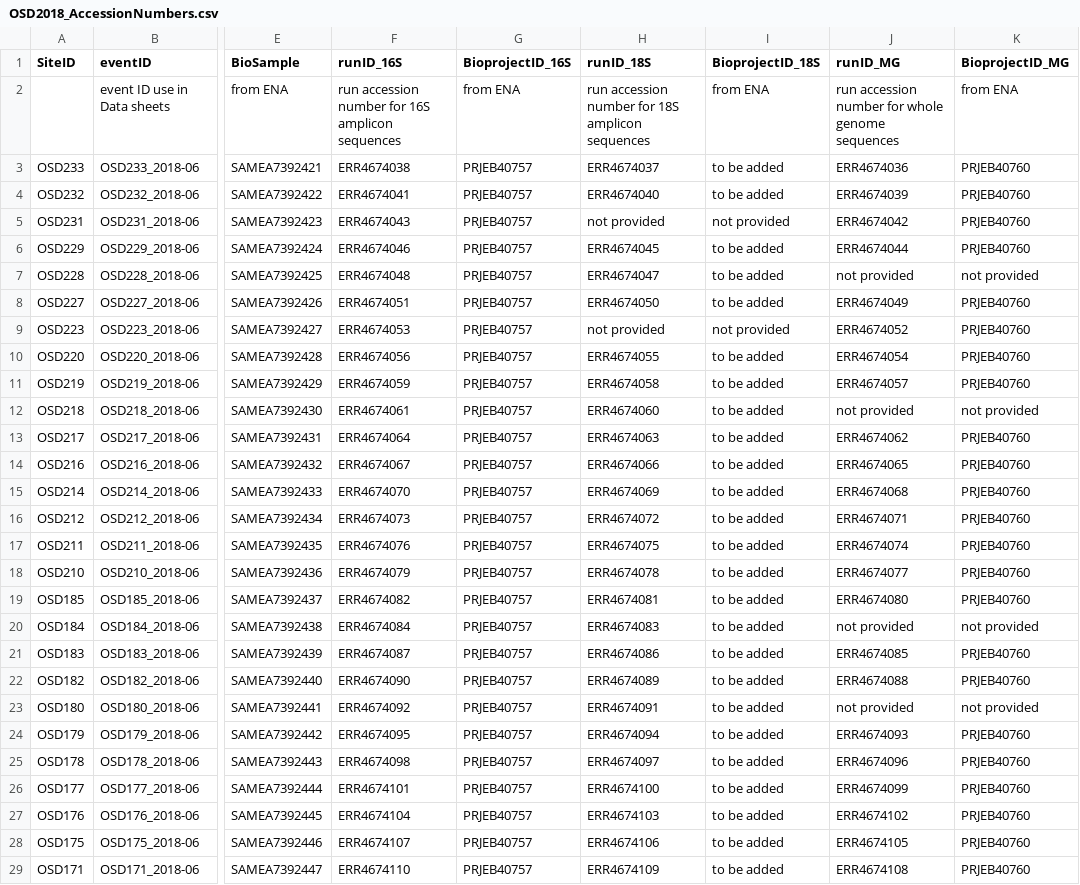
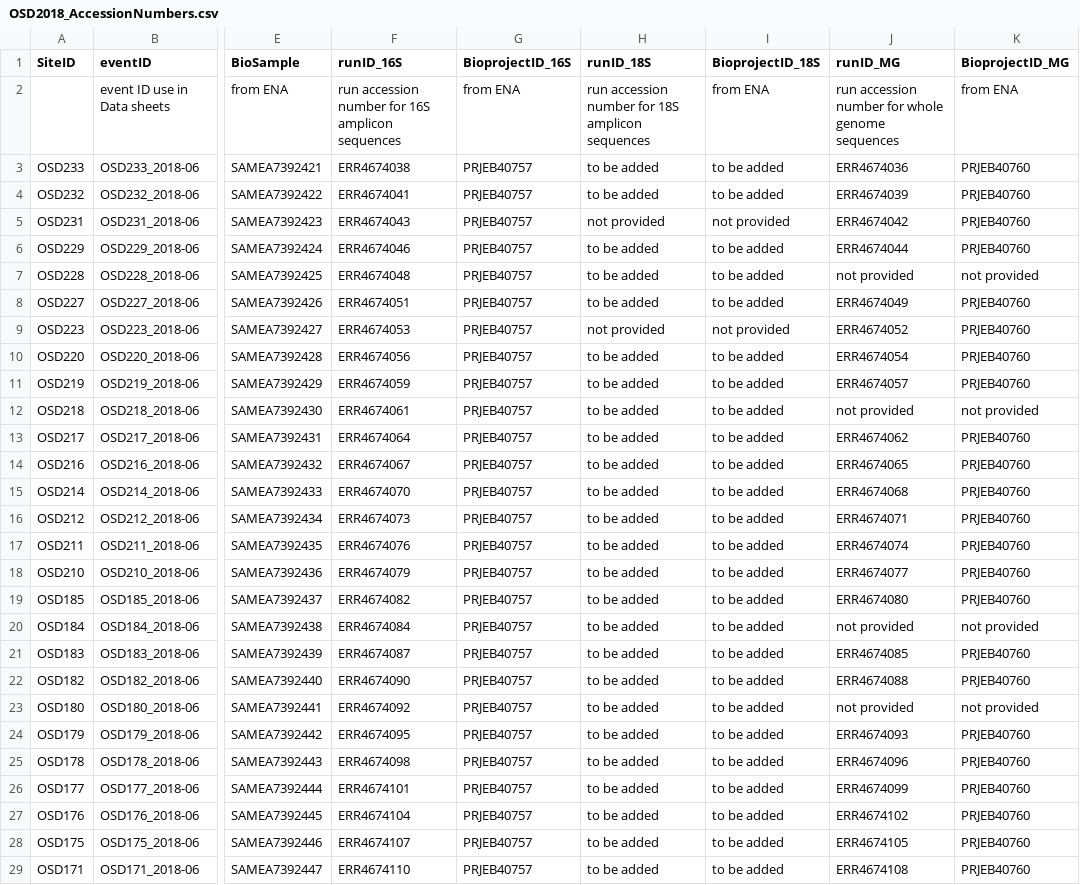
Before and after one commit to ocean-sampling-day/OSD2018, a CSV file: QualityControlledData/OSD2018_AccessionNumbers.csv, drawn as a sheet; only a part is shown, gaps mark what is left out; the diff covers the shown part only; the diff names each change by its address in the sheet, - before the commit and + after, or states it on an @@ line.

Commit message:
forgot to modify the 18S run accession not

```diff
--- a/QualityControlledData/OSD2018_AccessionNumbers.csv
+++ b/QualityControlledData/OSD2018_AccessionNumbers.csv
-H3 (runID_18S): ERR4674037
+H3 (runID_18S): to be added
-H4 (runID_18S): ERR4674040
+H4 (runID_18S): to be added
-H6 (runID_18S): ERR4674045
+H6 (runID_18S): to be added
-H7 (runID_18S): ERR4674047
+H7 (runID_18S): to be added
-H8 (runID_18S): ERR4674050
+H8 (runID_18S): to be added
-H10 (runID_18S): ERR4674055
+H10 (runID_18S): to be added
-H11 (runID_18S): ERR4674058
+H11 (runID_18S): to be added
-H12 (runID_18S): ERR4674060
+H12 (runID_18S): to be added
-H13 (runID_18S): ERR4674063
+H13 (runID_18S): to be added
-H14 (runID_18S): ERR4674066
+H14 (runID_18S): to be added
-H15 (runID_18S): ERR4674069
+H15 (runID_18S): to be added
-H16 (runID_18S): ERR4674072
+H16 (runID_18S): to be added
-H17 (runID_18S): ERR4674075
+H17 (runID_18S): to be added
-H18 (runID_18S): ERR4674078
+H18 (runID_18S): to be added
-H19 (runID_18S): ERR4674081
+H19 (runID_18S): to be added
-H20 (runID_18S): ERR4674083
+H20 (runID_18S): to be added
-H21 (runID_18S): ERR4674086
+H21 (runID_18S): to be added
-H22 (runID_18S): ERR4674089
+H22 (runID_18S): to be added
-H23 (runID_18S): ERR4674091
+H23 (runID_18S): to be added
-H24 (runID_18S): ERR4674094
+H24 (runID_18S): to be added
-H25 (runID_18S): ERR4674097
+H25 (runID_18S): to be added
-H26 (runID_18S): ERR4674100
+H26 (runID_18S): to be added
-H27 (runID_18S): ERR4674103
+H27 (runID_18S): to be added
-H28 (runID_18S): ERR4674106
+H28 (runID_18S): to be added
-H29 (runID_18S): ERR4674109
+H29 (runID_18S): to be added
```
Also changed, not shown: 32 edited cells elsewhere in this file.
